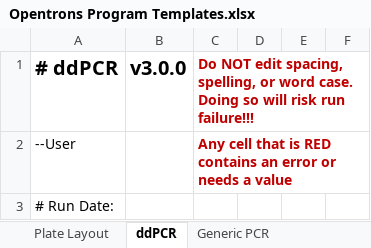
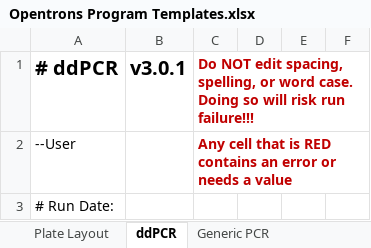
Before and after one commit to Gaorav-Gupta-Lab/Opentrons_Programs, an Excel workbook: Docs/Opentrons Program Templates.xlsx, sheet ddPCR, drawn as a sheet; only a part is shown; values as stored, in another font and other column widths than the file's, no borders; conditional formats and table styles not drawn; the diff names each change by its address in the sheet, - before the commit and + after, or states it on an @@ line.

```diff
--- a/Docs/Opentrons Program Templates.xlsx (sheet ddPCR)
+++ b/Docs/Opentrons Program Templates.xlsx (sheet ddPCR)
-B1: v3.0.0
+B1: v3.0.1
```
Also changed, not shown: sheet Linked Values, sheet Illumina Indexing, sheet Generic PCR, 2 other files.
